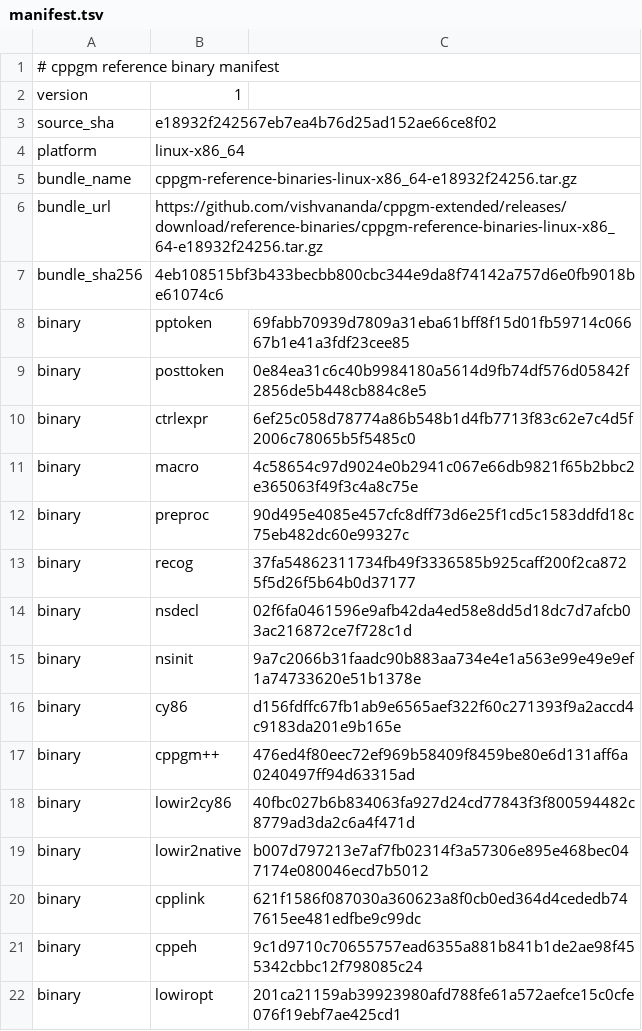
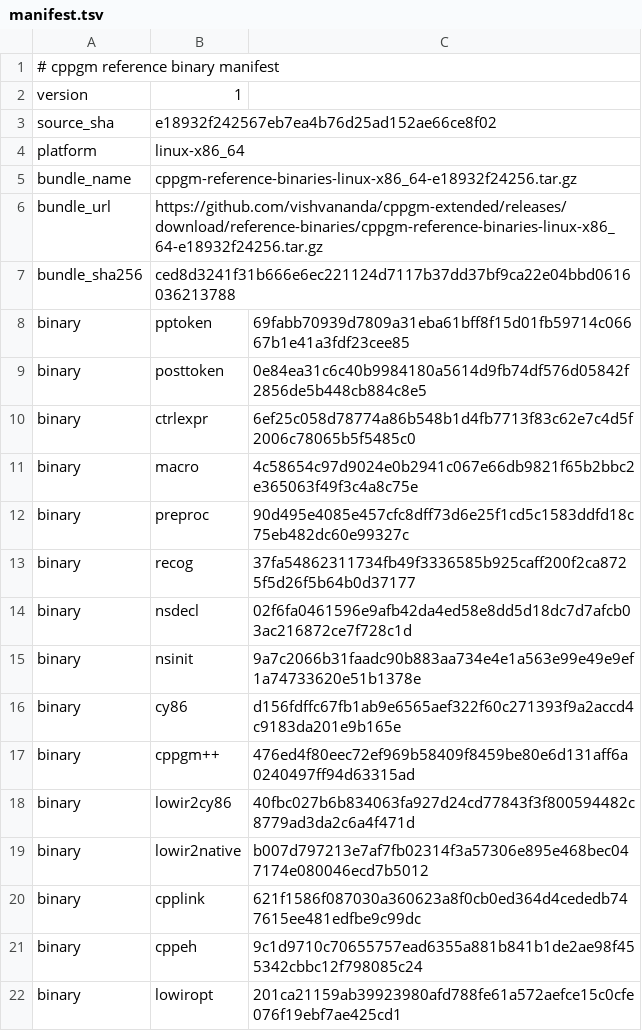
Before and after one commit to vishvananda/cppgm-assignments, a TSV file: reference-binaries/manifest.tsv, drawn as a sheet.

Commit message:
Export assignments from cppgm-extended e18932f24256

```diff
--- a/reference-binaries/manifest.tsv
+++ b/reference-binaries/manifest.tsv
@@ -6,3 +6,3 @@ bundle_name	cppgm-reference-binaries-linux-x86_64-e18932f24256.tar.gz
 bundle_url	https://github.com/vishvananda/cppgm-extended/releases/download/reference-binaries/cppgm-reference-binaries-linux-x86_64-e18932f24256.tar.gz
-bundle_sha256	4eb108515bf3b433becbb800cbc344e9da8f74142a757d6e0fb9018be61074c6
+bundle_sha256	ced8d3241f31b666e6ec221124d7117b37dd37bf9ca22e04bbd0616036213788
 binary	pptoken	69fabb70939d7809a31eba61bff8f15d01fb59714c06667b1e41a3fdf23cee85
```
